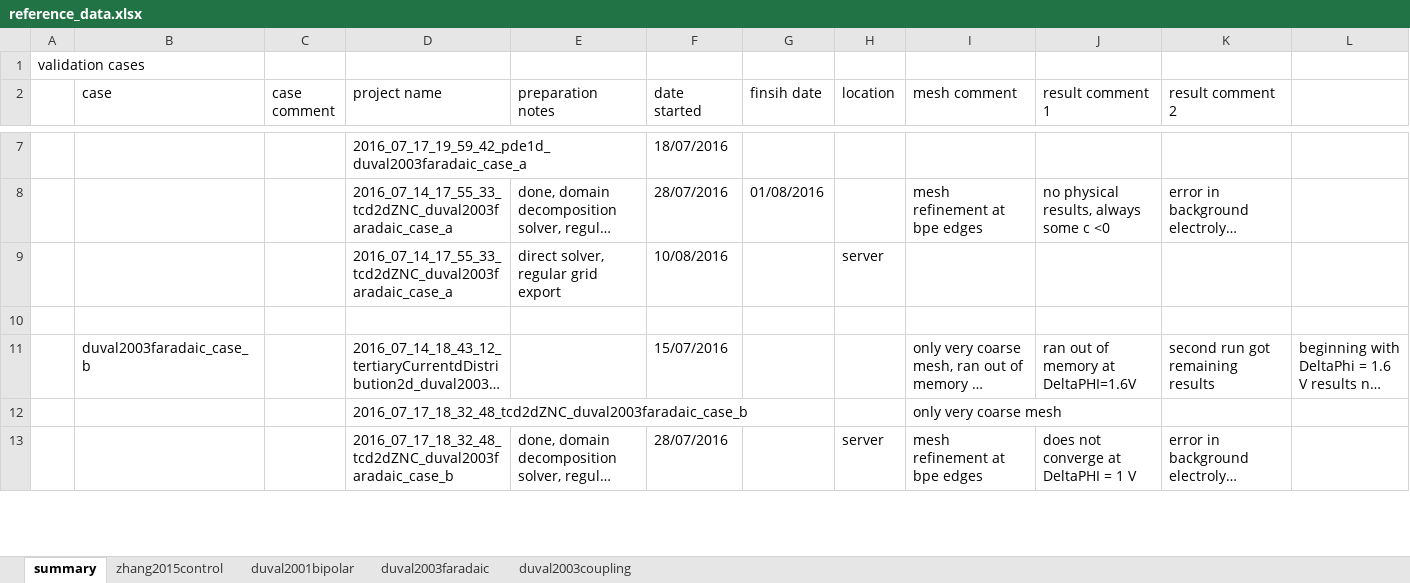
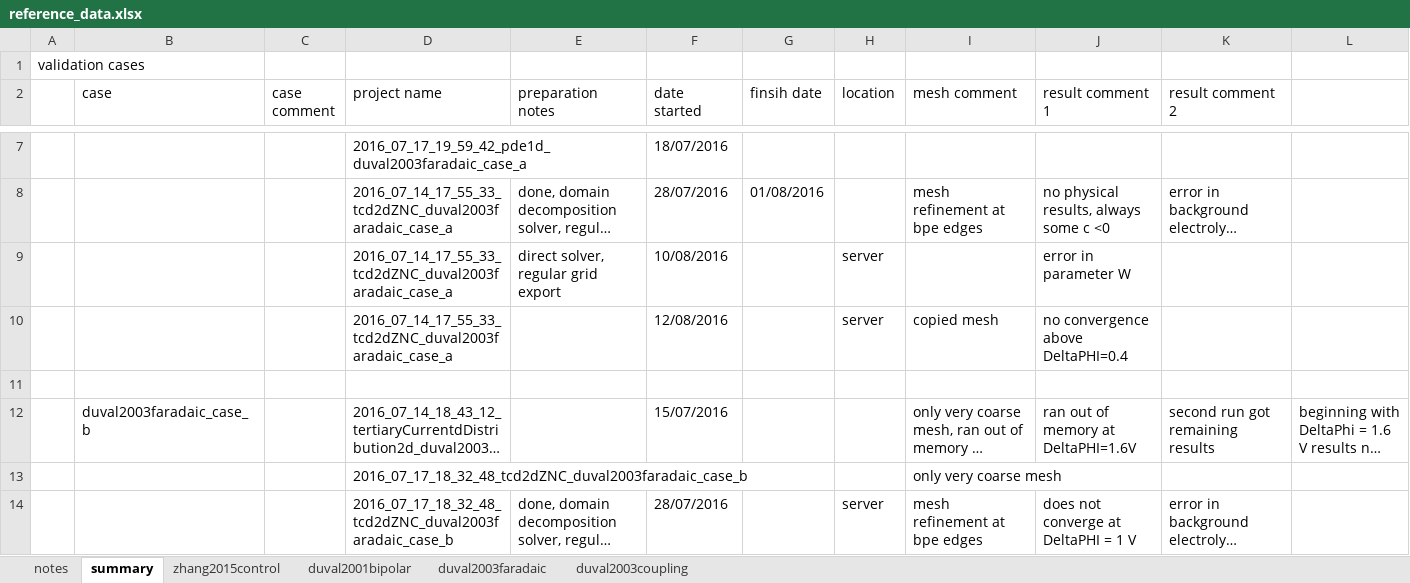
Before and after one commit to jotelha/jlhbpe, an Excel workbook: 2016_07_projects/reference_data.xlsx, sheet summary, drawn as a sheet; only a part is shown, gaps mark what is left out; long unchanged cells end in …; values as stored, in another font and other column widths than the file's, no cell formats; the diff covers the shown part only; the diff names each change by its address in the sheet, - before the commit and + after, or states it on an @@ line.

Commit message:
micro version of duval2003faradaic parameter file

```diff
--- a/2016_07_projects/reference_data.xlsx (sheet summary)
+++ b/2016_07_projects/reference_data.xlsx (sheet summary)
+sheet tab: notes
-J9 (result comment 1): (empty)
+J9 (result comment 1): error in parameter W
+row 10:  |  |  | 2016_07_14_17_55_33_tcd2dZNC_duval2003faradaic_case_a |  | 12/08/2016 |  | server | copied mesh | no convergence above DeltaPHI=0.4
```
Also changed, not shown: 4 added rows and 7 edited cells elsewhere in this sheet, cell formats, charts or pictures, 7 other files.
